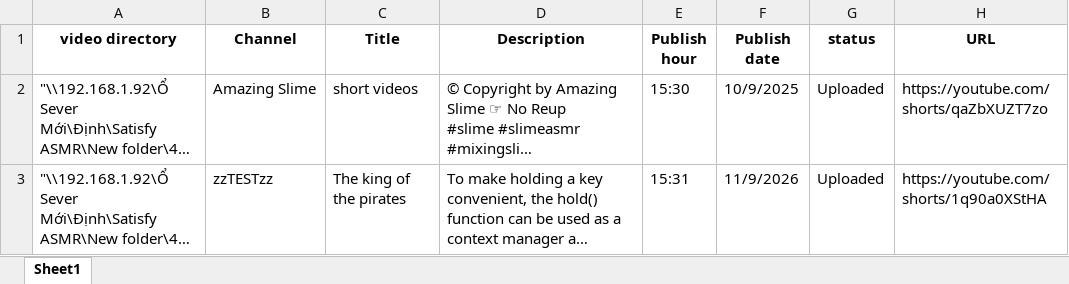
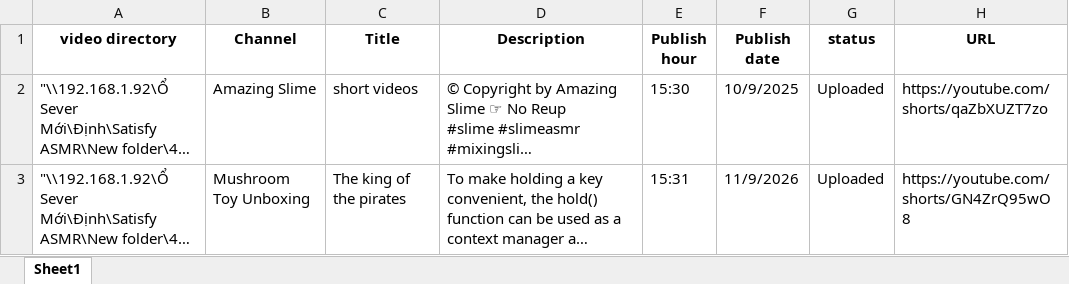
Before and after one commit to megumin123578/upload-short-automatic, an Excel workbook: test_upload_short/temp_upload.xlsx, sheet Sheet1, drawn as a sheet; long unchanged cells end in …; values as stored, in another font and other column widths than the file's, no borders; the diff names each change by its address in the sheet, - before the commit and + after, or states it on an @@ line.

Commit message:
fixxing csv data and code

```diff
--- a/test_upload_short/temp_upload.xlsx (sheet Sheet1)
+++ b/test_upload_short/temp_upload.xlsx (sheet Sheet1)
-B3 (Channel): zzTESTzz
+B3 (Channel): Mushroom Toy Unboxing
-H3 (URL): https://youtube.com/shorts/1q90a0XStHA
+H3 (URL): https://youtube.com/shorts/GN4ZrQ95wO8
```
Also changed, not shown: 5 other files.
